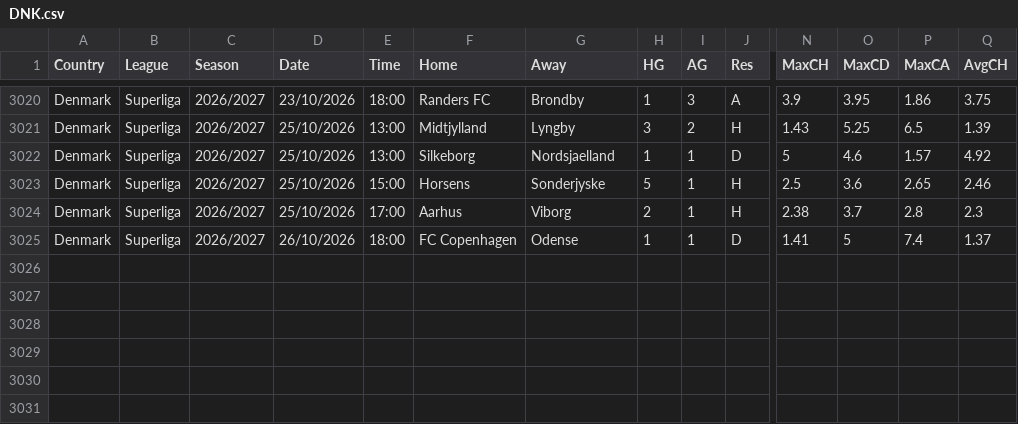
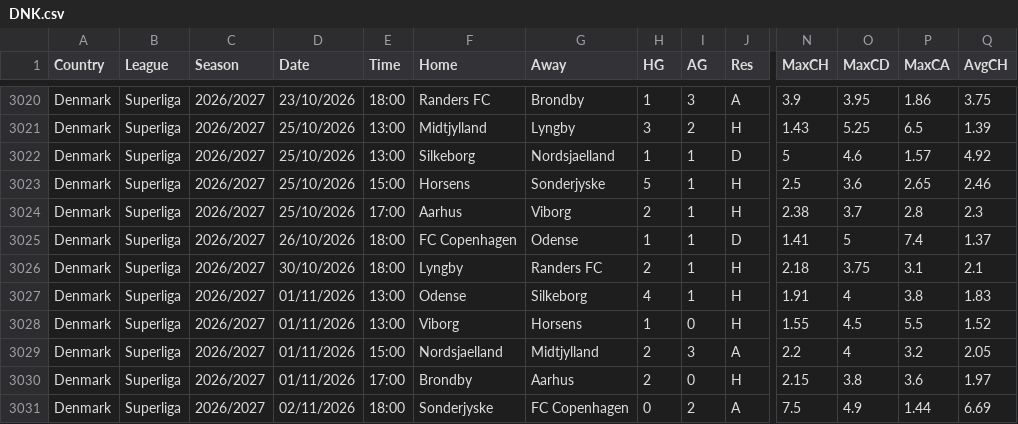
Before and after one commit to Nimbusglo/football-data-mirror, a CSV file: data/new/DNK.csv, drawn as a sheet; only a part is shown, gaps mark what is left out; rows hold the shown columns only; the diff names each change by its address in the sheet, - before the commit and + after, or states it on an @@ line.

```diff
--- a/data/new/DNK.csv
+++ b/data/new/DNK.csv
+row 3026: Denmark | Superliga | 2026/2027 | 30/10/2026 | 18:00 | Lyngby | Randers FC | 2 | 1 | H | 2.18 | 3.75 | 3.1 | 2.1
+row 3027: Denmark | Superliga | 2026/2027 | 01/11/2026 | 13:00 | Odense | Silkeborg | 4 | 1 | H | 1.91 | 4 | 3.8 | 1.83
+row 3028: Denmark | Superliga | 2026/2027 | 01/11/2026 | 13:00 | Viborg | Horsens | 1 | 0 | H | 1.55 | 4.5 | 5.5 | 1.52
+row 3029: Denmark | Superliga | 2026/2027 | 01/11/2026 | 15:00 | Nordsjaelland | Midtjylland | 2 | 3 | A | 2.2 | 4 | 3.2 | 2.05
+row 3030: Denmark | Superliga | 2026/2027 | 01/11/2026 | 17:00 | Brondby | Aarhus | 2 | 0 | H | 2.15 | 3.8 | 3.6 | 1.97
+row 3031: Denmark | Superliga | 2026/2027 | 02/11/2026 | 18:00 | Sonderjyske | FC Copenhagen | 0 | 2 | A | 7.5 | 4.9 | 1.44 | 6.69
```
Also changed, not shown: data/mmz4281/2627/E0.csv, data/mmz4281/2627/F1.csv, 5 other files.
